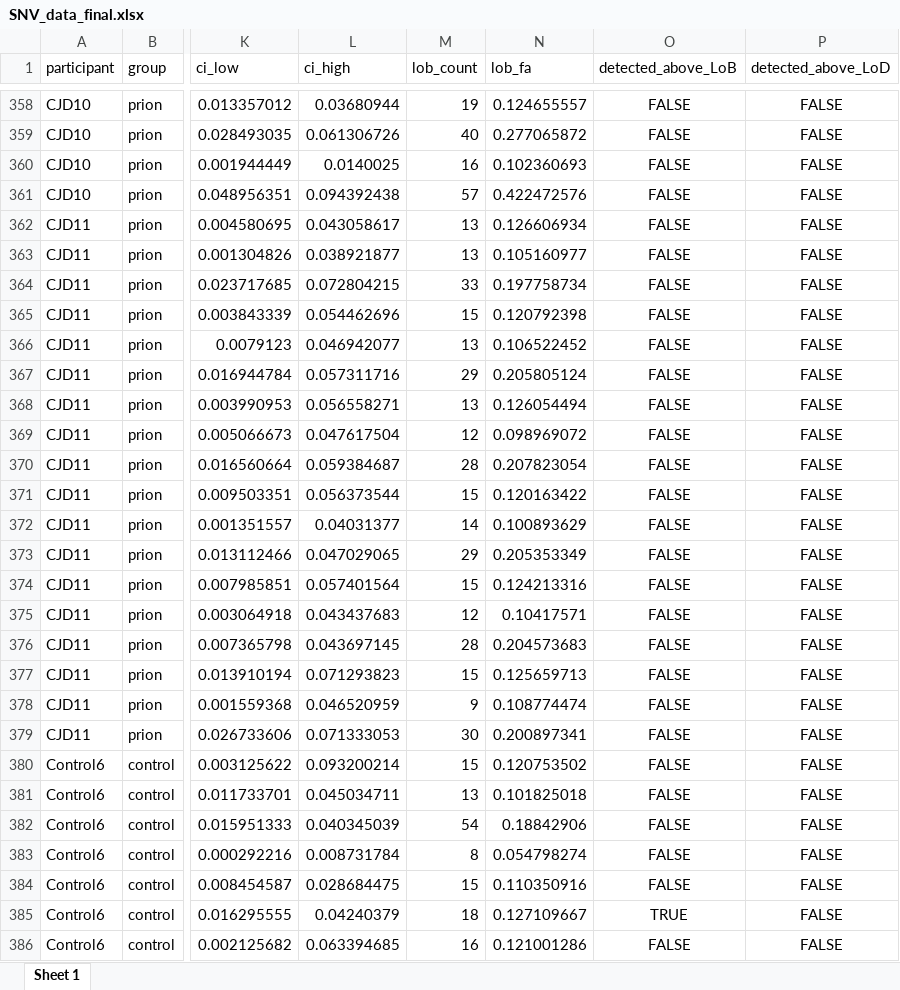
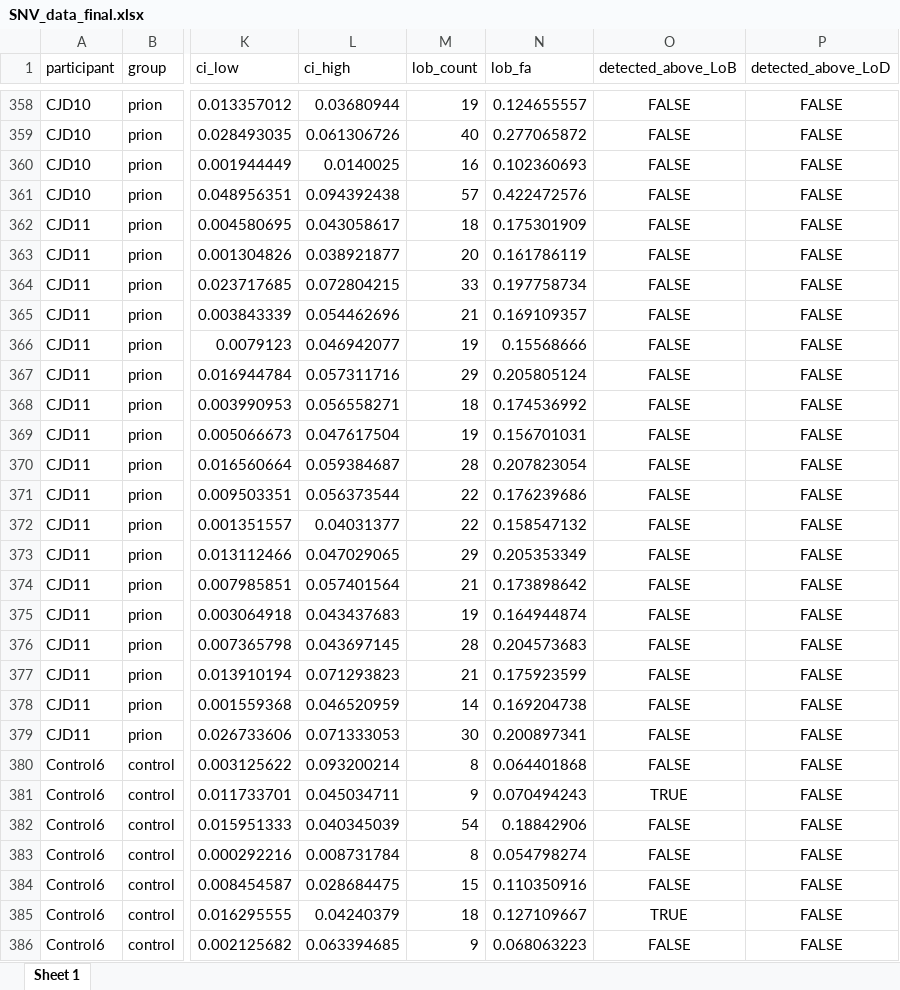
Before and after one commit to ManfrediC/prnp-somatic, an Excel workbook: results/ddPCR/SNV_data_final.xlsx, sheet Sheet 1, drawn as a sheet; only a part is shown, gaps mark what is left out; values as stored, in another font and other column widths than the file's, no borders; the diff covers the shown part only; the diff names each change by its address in the sheet, - before the commit and + after, or states it on an @@ line.

```diff
--- a/results/ddPCR/SNV_data_final.xlsx (sheet Sheet 1)
+++ b/results/ddPCR/SNV_data_final.xlsx (sheet Sheet 1)
-M362 (lob_count): 13
+M362 (lob_count): 18
-N362 (lob_fa): 0.126606934
+N362 (lob_fa): 0.175301909
-M363 (lob_count): 13
+M363 (lob_count): 20
-N363 (lob_fa): 0.105160977
+N363 (lob_fa): 0.161786119
-M365 (lob_count): 15
+M365 (lob_count): 21
-N365 (lob_fa): 0.120792398
+N365 (lob_fa): 0.169109357
-M366 (lob_count): 13
+M366 (lob_count): 19
-N366 (lob_fa): 0.106522452
+N366 (lob_fa): 0.15568666
-M368 (lob_count): 13
+M368 (lob_count): 18
-N368 (lob_fa): 0.126054494
+N368 (lob_fa): 0.174536992
-M369 (lob_count): 12
+M369 (lob_count): 19
-N369 (lob_fa): 0.098969072
+N369 (lob_fa): 0.156701031
-M371 (lob_count): 15
+M371 (lob_count): 22
-N371 (lob_fa): 0.120163422
+N371 (lob_fa): 0.176239686
-M372 (lob_count): 14
+M372 (lob_count): 22
-N372 (lob_fa): 0.100893629
+N372 (lob_fa): 0.158547132
-M374 (lob_count): 15
+M374 (lob_count): 21
-N374 (lob_fa): 0.124213316
+N374 (lob_fa): 0.173898642
-M375 (lob_count): 12
+M375 (lob_count): 19
-N375 (lob_fa): 0.10417571
+N375 (lob_fa): 0.164944874
-M377 (lob_count): 15
+M377 (lob_count): 21
-N377 (lob_fa): 0.125659713
+N377 (lob_fa): 0.175923599
-M378 (lob_count): 9
+M378 (lob_count): 14
-N378 (lob_fa): 0.108774474
+N378 (lob_fa): 0.169204738
-M380 (lob_count): 15
+M380 (lob_count): 8
-N380 (lob_fa): 0.120753502
+N380 (lob_fa): 0.064401868
-M381 (lob_count): 13
+M381 (lob_count): 9
-N381 (lob_fa): 0.101825018
+N381 (lob_fa): 0.070494243
-O381 (detected_above_LoB): FALSE
+O381 (detected_above_LoB): TRUE
-M386 (lob_count): 16
+M386 (lob_count): 9
-N386 (lob_fa): 0.121001286
+N386 (lob_fa): 0.068063223
```
Also changed, not shown: 179 edited cells elsewhere in this sheet, results/ddPCR/SNV_pooled_participant.xlsx, 5 other files.
